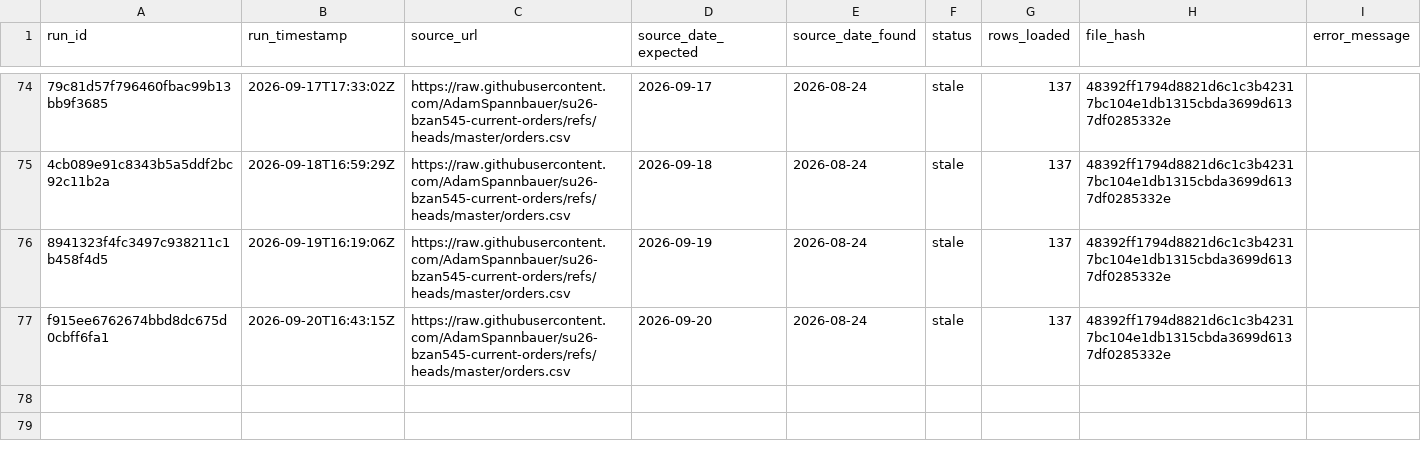
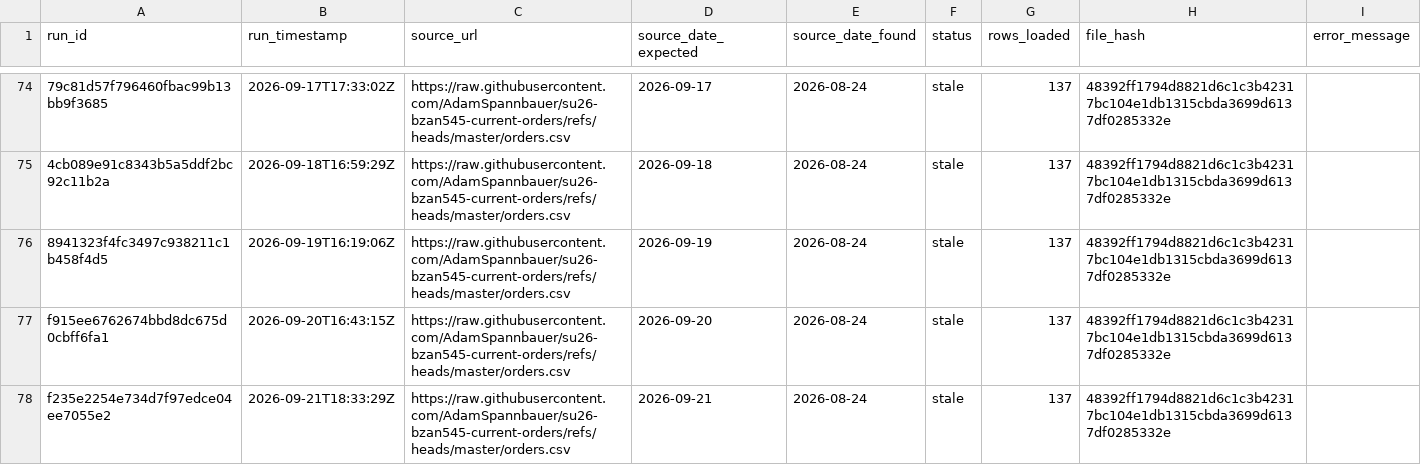
Before and after one commit to AkyuzBurhan/rocky-top-data-pipeline, a CSV file: data/ingestion_log.csv, drawn as a sheet; only a part is shown, gaps mark what is left out; the diff names each change by its address in the sheet, - before the commit and + after, or states it on an @@ line.

```diff
--- a/data/ingestion_log.csv
+++ b/data/ingestion_log.csv
+row 78: f235e2254e734d7f97edce04ee7055e2 | 2026-09-21T18:33:29Z | https://raw.githubusercontent.com/AdamSpannbauer/su26-bzan545-current-orders/refs/heads/master/orders.csv | 2026-09-21 | 2026-08-24 | stale | 137 | 48392ff1794d8821d6c1c3b42317bc104e1db1315cbda3699d6137df0285332e
```
Also changed, not shown: 1 other file.
